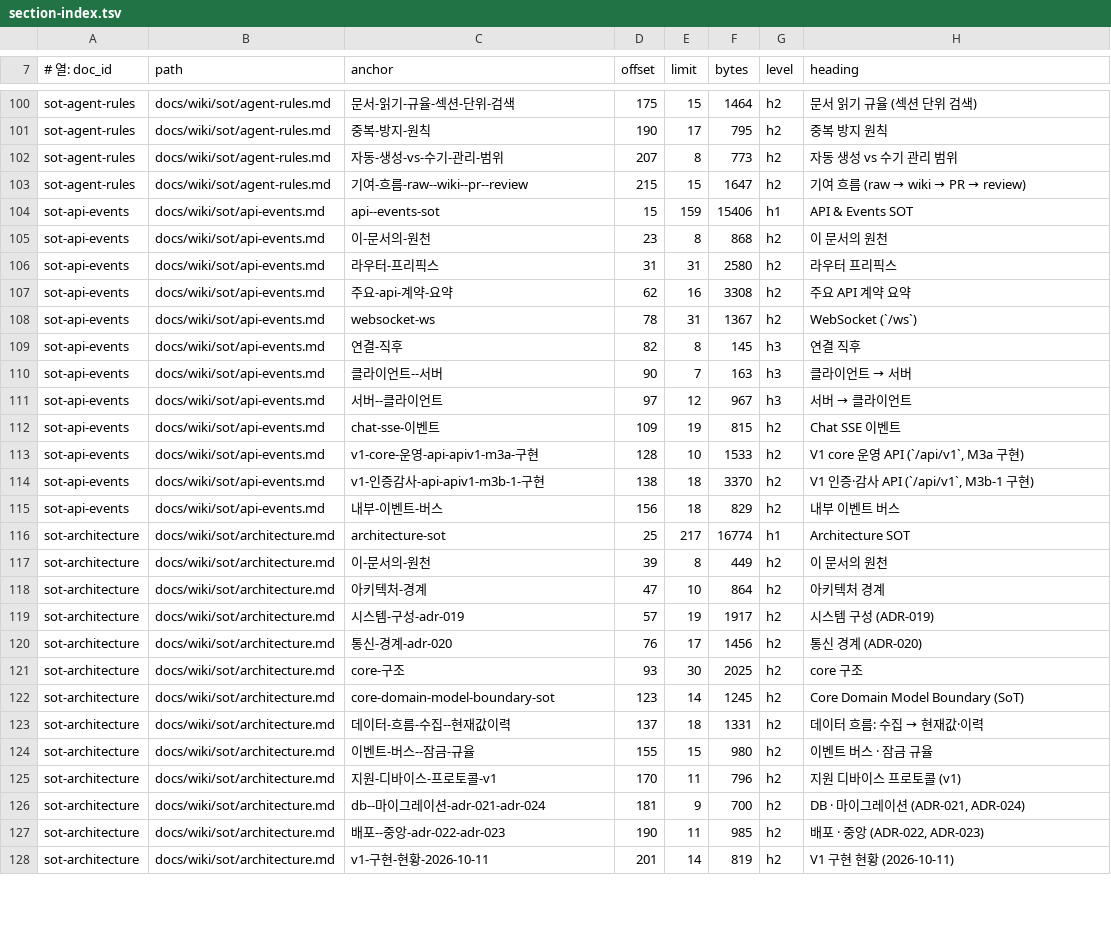
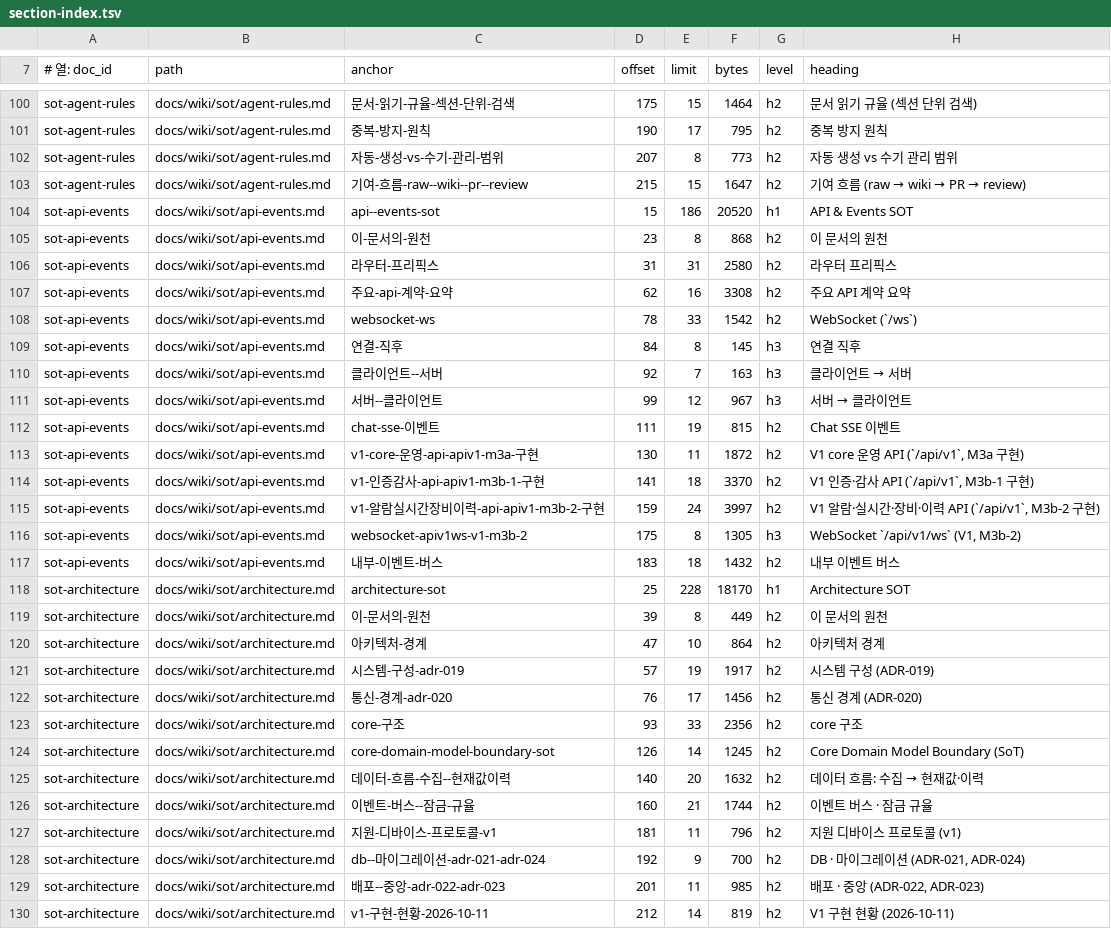
Before and after one commit to circulation95/PureIron_V1, a TSV file: docs/wiki/_generated/section-index.tsv, drawn as a sheet; only a part is shown, gaps mark what is left out; the diff covers the shown part only.

```diff
--- a/docs/wiki/_generated/section-index.tsv
+++ b/docs/wiki/_generated/section-index.tsv
@@ -103,3 +103,3 @@ sot-agent-rules	docs/wiki/sot/agent-rules.md	자동-생성-vs-수기-관리-범
 sot-agent-rules	docs/wiki/sot/agent-rules.md	기여-흐름-raw--wiki--pr--review	215	15	1647	h2	기여 흐름 (raw → wiki → PR → review)
-sot-api-events	docs/wiki/sot/api-events.md	api--events-sot	15	159	15406	h1	API & Events SOT
+sot-api-events	docs/wiki/sot/api-events.md	api--events-sot	15	186	20520	h1	API & Events SOT
 sot-api-events	docs/wiki/sot/api-events.md	이-문서의-원천	23	8	868	h2	이 문서의 원천
@@ -107,11 +107,13 @@ sot-api-events	docs/wiki/sot/api-events.md	라우터-프리픽스	31	31	2580	h2
 sot-api-events	docs/wiki/sot/api-events.md	주요-api-계약-요약	62	16	3308	h2	주요 API 계약 요약
-sot-api-events	docs/wiki/sot/api-events.md	websocket-ws	78	31	1367	h2	WebSocket (`/ws`)
-sot-api-events	docs/wiki/sot/api-events.md	연결-직후	82	8	145	h3	연결 직후
-sot-api-events	docs/wiki/sot/api-events.md	클라이언트--서버	90	7	163	h3	클라이언트 → 서버
-sot-api-events	docs/wiki/sot/api-events.md	서버--클라이언트	97	12	967	h3	서버 → 클라이언트
-sot-api-events	docs/wiki/sot/api-events.md	chat-sse-이벤트	109	19	815	h2	Chat SSE 이벤트
-sot-api-events	docs/wiki/sot/api-events.md	v1-core-운영-api-apiv1-m3a-구현	128	10	1533	h2	V1 core 운영 API (`/api/v1`, M3a 구현)
-sot-api-events	docs/wiki/sot/api-events.md	v1-인증감사-api-apiv1-m3b-1-구현	138	18	3370	h2	V1 인증·감사 API (`/api/v1`, M3b-1 구현)
-sot-api-events	docs/wiki/sot/api-events.md	내부-이벤트-버스	156	18	829	h2	내부 이벤트 버스
-sot-architecture	docs/wiki/sot/architecture.md	architecture-sot	25	217	16774	h1	Architecture SOT
+sot-api-events	docs/wiki/sot/api-events.md	websocket-ws	78	33	1542	h2	WebSocket (`/ws`)
+sot-api-events	docs/wiki/sot/api-events.md	연결-직후	84	8	145	h3	연결 직후
+sot-api-events	docs/wiki/sot/api-events.md	클라이언트--서버	92	7	163	h3	클라이언트 → 서버
+sot-api-events	docs/wiki/sot/api-events.md	서버--클라이언트	99	12	967	h3	서버 → 클라이언트
+sot-api-events	docs/wiki/sot/api-events.md	chat-sse-이벤트	111	19	815	h2	Chat SSE 이벤트
+sot-api-events	docs/wiki/sot/api-events.md	v1-core-운영-api-apiv1-m3a-구현	130	11	1872	h2	V1 core 운영 API (`/api/v1`, M3a 구현)
+sot-api-events	docs/wiki/sot/api-events.md	v1-인증감사-api-apiv1-m3b-1-구현	141	18	3370	h2	V1 인증·감사 API (`/api/v1`, M3b-1 구현)
+sot-api-events	docs/wiki/sot/api-events.md	v1-알람실시간장비이력-api-apiv1-m3b-2-구현	159	24	3997	h2	V1 알람·실시간·장비·이력 API (`/api/v1`, M3b-2 구현)
+sot-api-events	docs/wiki/sot/api-events.md	websocket-apiv1ws-v1-m3b-2	175	8	1305	h3	WebSocket `/api/v1/ws` (V1, M3b-2)
+sot-api-events	docs/wiki/sot/api-events.md	내부-이벤트-버스	183	18	1432	h2	내부 이벤트 버스
+sot-architecture	docs/wiki/sot/architecture.md	architecture-sot	25	228	18170	h1	Architecture SOT
 sot-architecture	docs/wiki/sot/architecture.md	이-문서의-원천	39	8	449	h2	이 문서의 원천
@@ -120,9 +122,9 @@ sot-architecture	docs/wiki/sot/architecture.md	시스템-구성-adr-019	57	19	19
 sot-architecture	docs/wiki/sot/architecture.md	통신-경계-adr-020	76	17	1456	h2	통신 경계 (ADR-020)
-sot-architecture	docs/wiki/sot/architecture.md	core-구조	93	30	2025	h2	core 구조
-sot-architecture	docs/wiki/sot/architecture.md	core-domain-model-boundary-sot	123	14	1245	h2	Core Domain Model Boundary (SoT)
-sot-architecture	docs/wiki/sot/architecture.md	데이터-흐름-수집--현재값이력	137	18	1331	h2	데이터 흐름: 수집 → 현재값·이력
-sot-architecture	docs/wiki/sot/architecture.md	이벤트-버스--잠금-규율	155	15	980	h2	이벤트 버스 · 잠금 규율
-sot-architecture	docs/wiki/sot/architecture.md	지원-디바이스-프로토콜-v1	170	11	796	h2	지원 디바이스 프로토콜 (v1)
-sot-architecture	docs/wiki/sot/architecture.md	db--마이그레이션-adr-021-adr-024	181	9	700	h2	DB · 마이그레이션 (ADR-021, ADR-024)
-sot-architecture	docs/wiki/sot/architecture.md	배포--중앙-adr-022-adr-023	190	11	985	h2	배포 · 중앙 (ADR-022, ADR-023)
-sot-architecture	docs/wiki/sot/architecture.md	v1-구현-현황-2026-10-11	201	14	819	h2	V1 구현 현황 (2026-10-11)
+sot-architecture	docs/wiki/sot/architecture.md	core-구조	93	33	2356	h2	core 구조
+sot-architecture	docs/wiki/sot/architecture.md	core-domain-model-boundary-sot	126	14	1245	h2	Core Domain Model Boundary (SoT)
+sot-architecture	docs/wiki/sot/architecture.md	데이터-흐름-수집--현재값이력	140	20	1632	h2	데이터 흐름: 수집 → 현재값·이력
+sot-architecture	docs/wiki/sot/architecture.md	이벤트-버스--잠금-규율	160	21	1744	h2	이벤트 버스 · 잠금 규율
+sot-architecture	docs/wiki/sot/architecture.md	지원-디바이스-프로토콜-v1	181	11	796	h2	지원 디바이스 프로토콜 (v1)
+sot-architecture	docs/wiki/sot/architecture.md	db--마이그레이션-adr-021-adr-024	192	9	700	h2	DB · 마이그레이션 (ADR-021, ADR-024)
+sot-architecture	docs/wiki/sot/architecture.md	배포--중앙-adr-022-adr-023	201	11	985	h2	배포 · 중앙 (ADR-022, ADR-023)
+sot-architecture	docs/wiki/sot/architecture.md	v1-구현-현황-2026-10-11	212	14	819	h2	V1 구현 현황 (2026-10-11)
```
Also changed, not shown: 1 added row and 25 edited cells elsewhere in this file, 9 other files.
